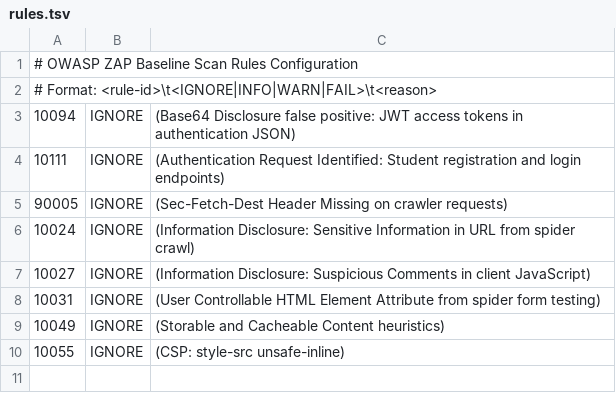
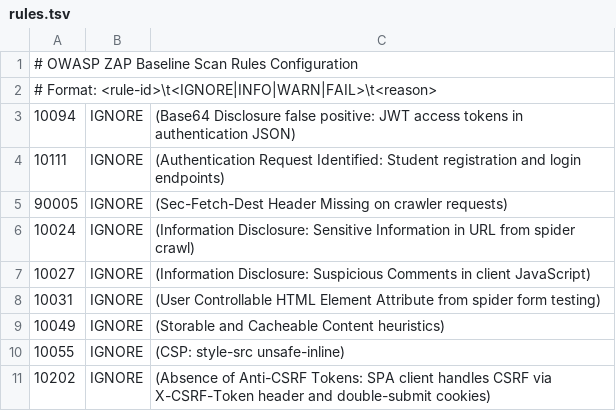
Before and after one commit to eff-1/cahootz, a TSV file: .zap/rules.tsv, drawn as a sheet.

Commit message:
fix(security): embed csrf tokens in forms and ensure writable zap reports

```diff
--- a/.zap/rules.tsv
+++ b/.zap/rules.tsv
@@ -10 +10,2 @@
 10055	IGNORE	(CSP: style-src unsafe-inline)
+10202	IGNORE	(Absence of Anti-CSRF Tokens: SPA client handles CSRF via X-CSRF-Token header and double-submit cookies)
```
Also changed, not shown: 2 other files.
